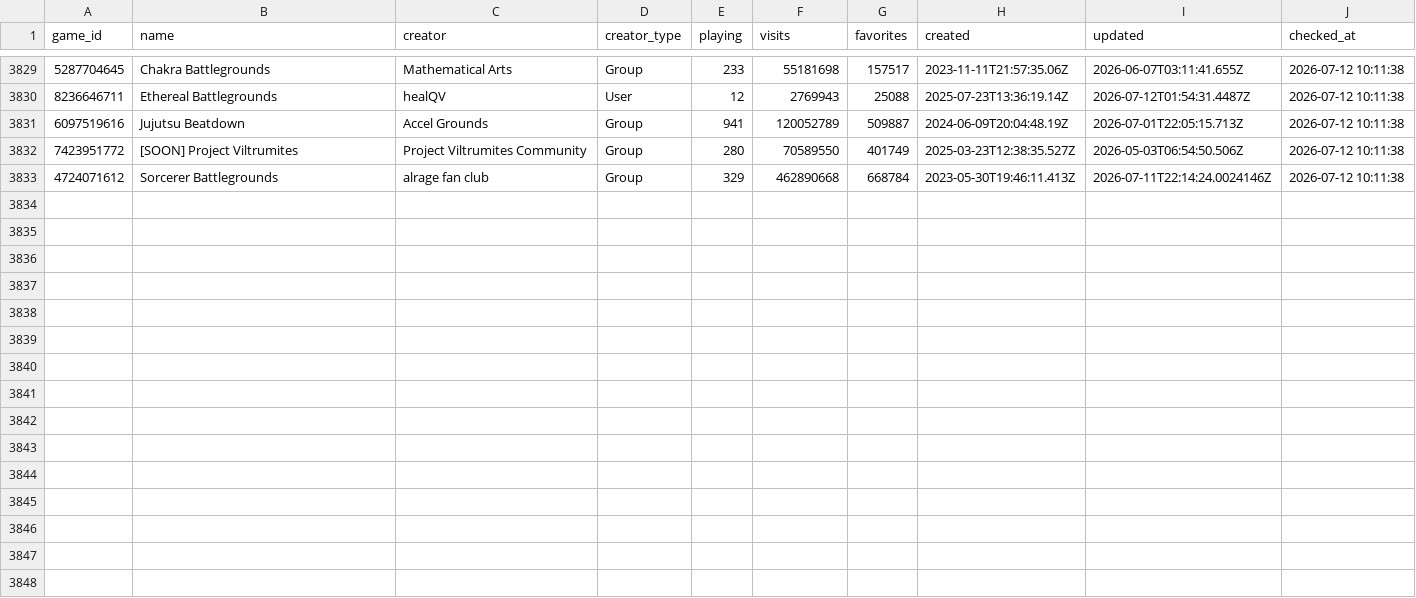
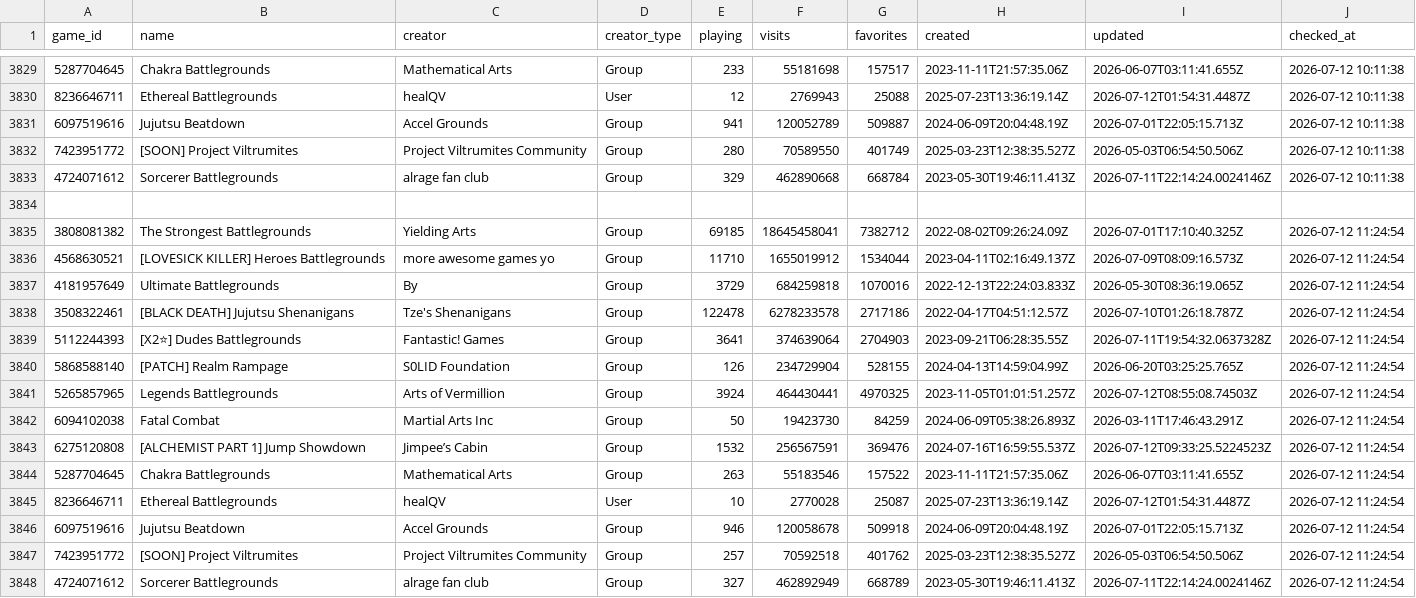
Before and after one commit to vexuwe/rblxanalyzer, a CSV file: games.csv, drawn as a sheet; only a part is shown, gaps mark what is left out; the diff names each change by its address in the sheet, - before the commit and + after, or states it on an @@ line.

```diff
--- a/games.csv
+++ b/games.csv
+row 3834: (empty)
+row 3835: 3808081382 | The Strongest Battlegrounds | Yielding Arts | Group | 69185 | 18645458041 | 7382712 | 2022-08-02T09:26:24.09Z | 2026-07-01T17:10:40.325Z | 2026-07-12 11:24:54
+row 3836: 4568630521 | [LOVESICK KILLER] Heroes Battlegrounds | more awesome games yo | Group | 11710 | 1655019912 | 1534044 | 2023-04-11T02:16:49.137Z | 2026-07-09T08:09:16.573Z | 2026-07-12 11:24:54
+row 3837: 4181957649 | Ultimate Battlegrounds | By | Group | 3729 | 684259818 | 1070016 | 2022-12-13T22:24:03.833Z | 2026-05-30T08:36:19.065Z | 2026-07-12 11:24:54
+row 3838: 3508322461 | [BLACK DEATH] Jujutsu Shenanigans | Tze's Shenanigans | Group | 122478 | 6278233578 | 2717186 | 2022-04-17T04:51:12.57Z | 2026-07-10T01:26:18.787Z | 2026-07-12 11:24:54
+row 3839: 5112244393 | [X2⭐] Dudes Battlegrounds | Fantastic! Games | Group | 3641 | 374639064 | 2704903 | 2023-09-21T06:28:35.55Z | 2026-07-11T19:54:32.0637328Z | 2026-07-12 11:24:54
+row 3840: 5868588140 | [PATCH] Realm Rampage | S0LID Foundation | Group | 126 | 234729904 | 528155 | 2024-04-13T14:59:04.99Z | 2026-06-20T03:25:25.765Z | 2026-07-12 11:24:54
+row 3841: 5265857965 | Legends Battlegrounds | Arts of Vermillion | Group | 3924 | 464430441 | 4970325 | 2023-11-05T01:01:51.257Z | 2026-07-12T08:55:08.74503Z | 2026-07-12 11:24:54
+row 3842: 6094102038 | Fatal Combat | Martial Arts Inc | Group | 50 | 19423730 | 84259 | 2024-06-09T05:38:26.893Z | 2026-03-11T17:46:43.291Z | 2026-07-12 11:24:54
+row 3843: 6275120808 | [ALCHEMIST PART 1] Jump Showdown | Jimpee’s Cabin | Group | 1532 | 256567591 | 369476 | 2024-07-16T16:59:55.537Z | 2026-07-12T09:33:25.5224523Z | 2026-07-12 11:24:54
+row 3844: 5287704645 | Chakra Battlegrounds | Mathematical Arts | Group | 263 | 55183546 | 157522 | 2023-11-11T21:57:35.06Z | 2026-06-07T03:11:41.655Z | 2026-07-12 11:24:54
+row 3845: 8236646711 | Ethereal Battlegrounds | healQV | User | 10 | 2770028 | 25087 | 2025-07-23T13:36:19.14Z | 2026-07-12T01:54:31.4487Z | 2026-07-12 11:24:54
+row 3846: 6097519616 | Jujutsu Beatdown | Accel Grounds | Group | 946 | 120058678 | 509918 | 2024-06-09T20:04:48.19Z | 2026-07-01T22:05:15.713Z | 2026-07-12 11:24:54
+row 3847: 7423951772 | [SOON] Project Viltrumites | Project Viltrumites Community | Group | 257 | 70592518 | 401762 | 2025-03-23T12:38:35.527Z | 2026-05-03T06:54:50.506Z | 2026-07-12 11:24:54
+row 3848: 4724071612 | Sorcerer Battlegrounds | alrage fan club | Group | 327 | 462892949 | 668789 | 2023-05-30T19:46:11.413Z | 2026-07-11T22:14:24.0024146Z | 2026-07-12 11:24:54
```
